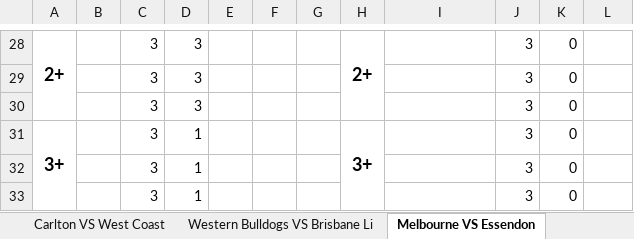
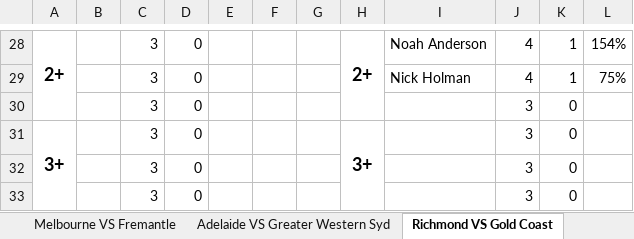
Before and after one commit to aflmodel/afl-dashboard-app, an Excel workbook: Export.xlsx, sheet Richmond VS Gold Coast, drawn as a sheet; only a part is shown, gaps mark what is left out; values as stored, in another font and other column widths than the file's, no borders; conditional formats not drawn; removed rows and columns are numbered as before the commit, all else as after; the diff covers the shown part only; the diff names each change by its address in the sheet, - before the commit and + after, or states it on an @@ line.

```diff
--- a/Export.xlsx (sheet Richmond VS Gold Coast)
+++ b/Export.xlsx (sheet Richmond VS Gold Coast)
-sheet tab: Carlton VS West Coast
+sheet tab: Melbourne VS Fremantle
-sheet tab: Western Bulldogs VS Brisbane Li
+sheet tab: Adelaide VS Greater Western Syd
-sheet tab: Melbourne VS Essendon
+sheet tab: Richmond VS Gold Coast
-D28: 3
+D28: 0
-I28: (empty)
+I28: Noah Anderson
-J28: 3
+J28: 4
-K28: 0
+K28: 1
-L28: (empty)
+L28: 154%
-row 29:  |  | 3 | 3 |  |  |  |  |  | 3 | 0
+row 29:  |  | 3 | 0 |  |  |  |  | Nick Holman | 4 | 1 | 75%
-D30: 3
+D30: 0
-D31:D33: 1
+D31:D33: 0
```
Also changed, not shown: 20 added rows, 20 removed rows and 6 edited cells elsewhere in this sheet, sheet North Melbourne VS Carlton, sheet Brisbane Lions VS Collingwood, sheet West Coast VS Essendon, sheet Western Bulldogs VS St Kilda, sheet Geelong VS Hawthorn, sheet Adelaide VS Greater Western Syd, 2 more sheets, other sheet tabs, ExportDisposals.xlsx, 1 other file.
